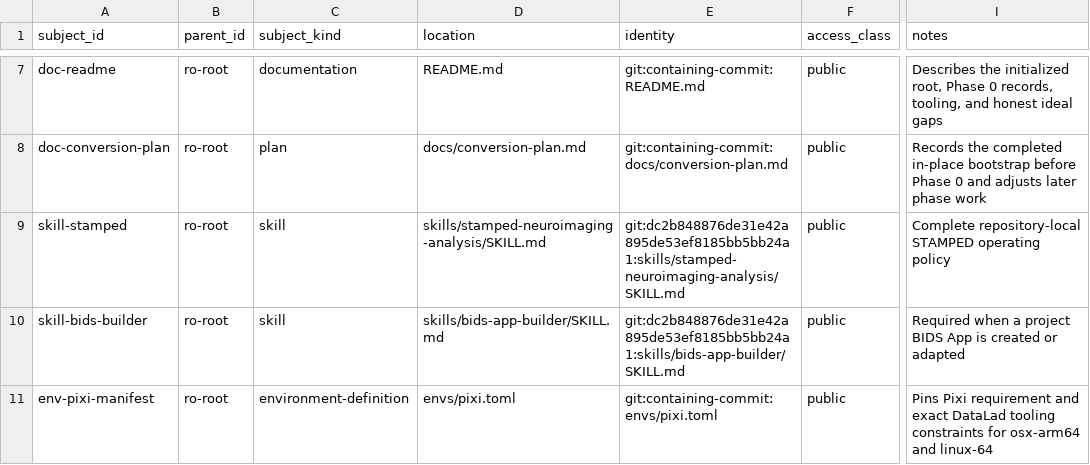
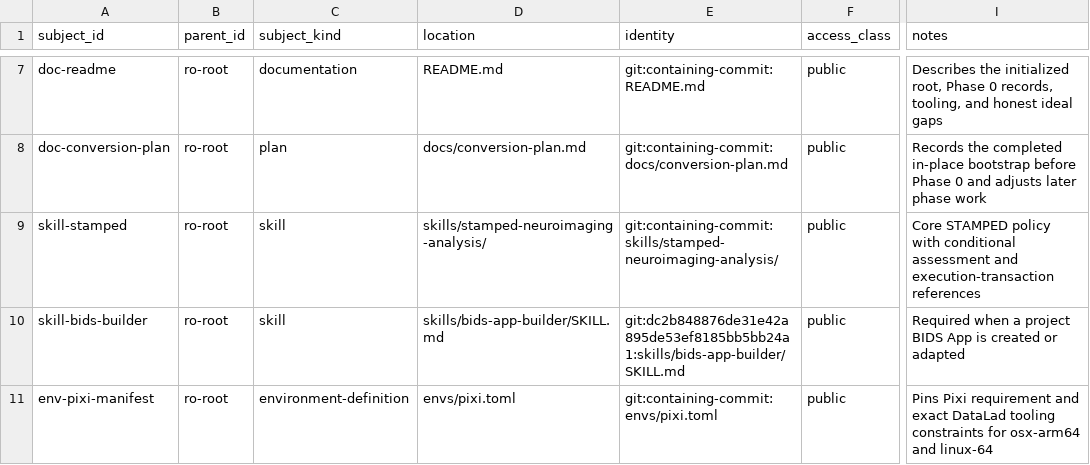
Before and after one commit to con/STAMPED-dl_morphometrics_biases, a TSV file: config/components.tsv, drawn as a sheet; only a part is shown, gaps mark what is left out; the diff names each change by its address in the sheet, - before the commit and + after, or states it on an @@ line.

```diff
--- a/config/components.tsv
+++ b/config/components.tsv
-D9 (location): skills/stamped-neuroimaging-analysis/SKILL.md
+D9 (location): skills/stamped-neuroimaging-analysis/
-E9 (identity): git:dc2b848876de31e42a895de53ef8185bb5bb24a1:skills/stamped-neuroimaging-analysis/SKILL.md
+E9 (identity): git:containing-commit:skills/stamped-neuroimaging-analysis/
-I9 (notes): Complete repository-local STAMPED operating policy
+I9 (notes): Core STAMPED policy with conditional assessment and execution-transaction references
```
Also changed, not shown: config/stamped-assessment.tsv, 5 other files.
